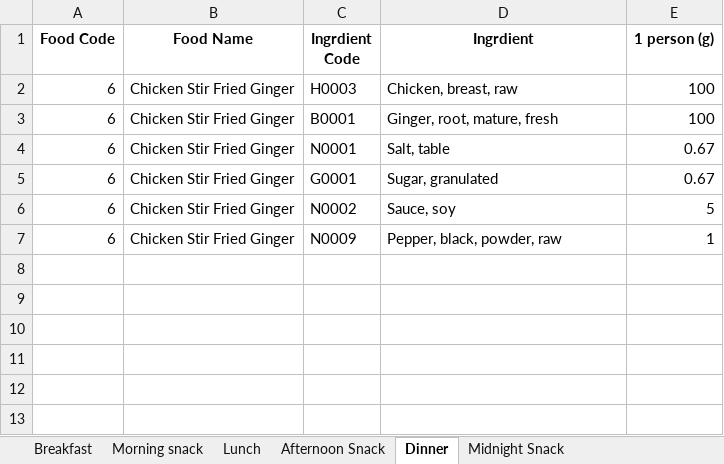
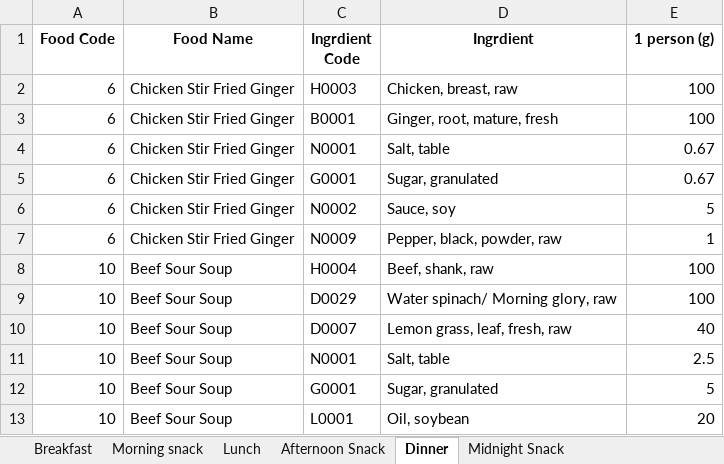
Before and after one commit to Park-HyeonJi/CambodiaNAS, an Excel workbook: data/test 1_2_2024-01-24.xlsx, sheet Dinner, drawn as a sheet; values as stored, in another font and other column widths than the file's, no borders; the diff names each change by its address in the sheet, - before the commit and + after, or states it on an @@ line.

```diff
--- a/data/test 1_2_2024-01-24.xlsx (sheet Dinner)
+++ b/data/test 1_2_2024-01-24.xlsx (sheet Dinner)
+row 8: 10 | Beef Sour Soup | H0004 | Beef, shank, raw | 100
+row 9: 10 | Beef Sour Soup | D0029 | Water spinach/ Morning glory, raw | 100
+row 10: 10 | Beef Sour Soup | D0007 | Lemon grass, leaf, fresh, raw | 40
+row 11: 10 | Beef Sour Soup | N0001 | Salt, table | 2.5
+row 12: 10 | Beef Sour Soup | G0001 | Sugar, granulated | 5
+row 13: 10 | Beef Sour Soup | L0001 | Oil, soybean | 20
```
Also changed, not shown: 3 other files.
